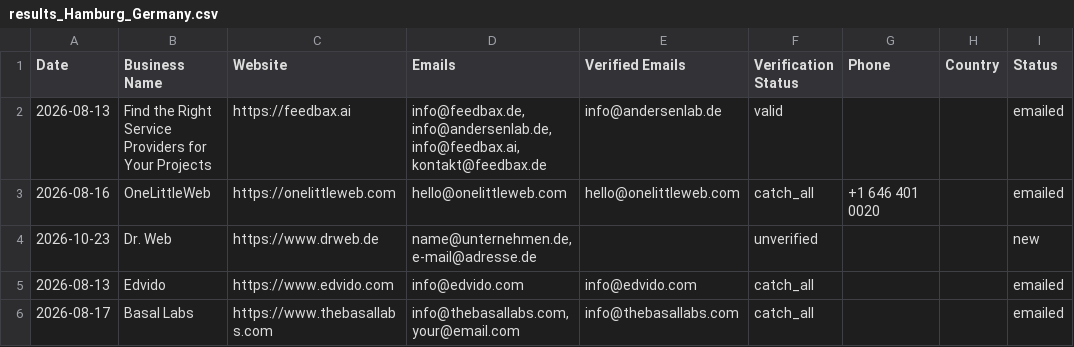
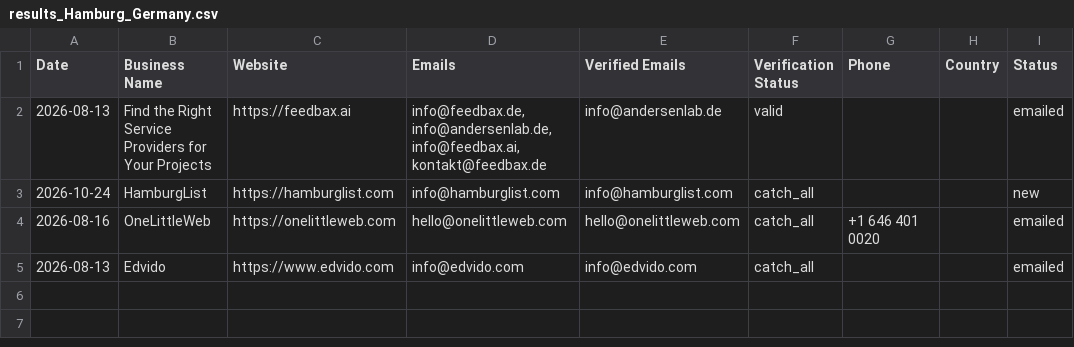
Before and after one commit to zestmastral-glitch/AI-B2B-Lead-Finder, a CSV file: data/results_Hamburg_Germany.csv, drawn as a sheet; removed rows and columns are numbered as before the commit, all else as after; the diff names each change by its address in the sheet, - before the commit and + after, or states it on an @@ line.

```diff
--- a/data/results_Hamburg_Germany.csv
+++ b/data/results_Hamburg_Germany.csv
+row 3: 2026-10-24 | HamburgList | https://hamburglist.com | info@hamburglist.com | info@hamburglist.com | catch_all |  |  | new
-row 4: 2026-10-23 | Dr. Web | https://www.drweb.de | name@unternehmen.de, e-mail@adresse.de |  | unverified |  |  | new
-row 6: 2026-08-17 | Basal Labs | https://www.thebasallabs.com | info@thebasallabs.com, your@email.com | info@thebasallabs.com | catch_all |  |  | emailed
```
Also changed, not shown: 2 other files.
